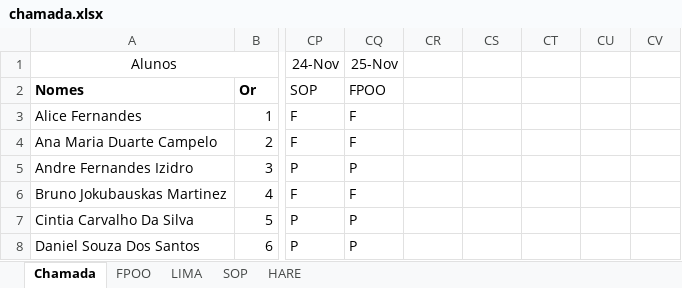
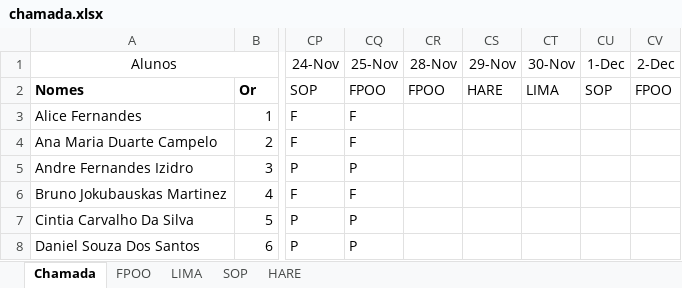
Before and after one commit to wellifabio/senai2022, an Excel workbook: 1des/chamada.xlsx, sheet Chamada, drawn as a sheet; only a part is shown, gaps mark what is left out; values as stored, in another font and other column widths than the file's, no borders; conditional formats not drawn; the diff names each change by its address in the sheet, - before the commit and + after, or states it on an @@ line.

Commit message:
1des fpoo recuperacao

```diff
--- a/1des/chamada.xlsx (sheet Chamada)
+++ b/1des/chamada.xlsx (sheet Chamada)
-CR1: (empty)
+CR1: 28-Nov
-CS1: (empty)
+CS1: 29-Nov
-CT1: (empty)
+CT1: 30-Nov
-CU1: (empty)
+CU1: 1-Dec
-CV1: (empty)
+CV1: 2-Dec
-CR2 (28-Nov): (empty)
+CR2 (28-Nov): FPOO
-CS2 (29-Nov): (empty)
+CS2 (29-Nov): HARE
-CT2 (30-Nov): (empty)
+CT2 (30-Nov): LIMA
-CU2 (1-Dec): (empty)
+CU2 (1-Dec): SOP
-CV2 (2-Dec): (empty)
+CV2 (2-Dec): FPOO
```
